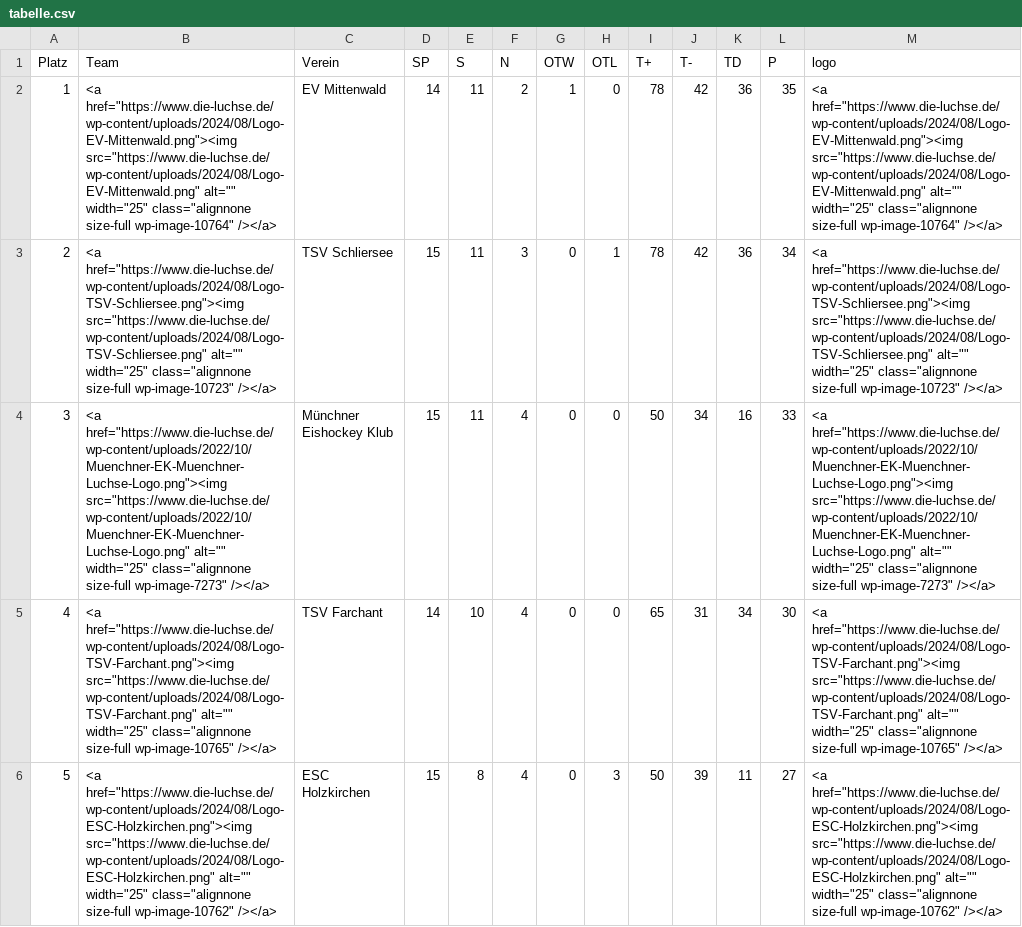
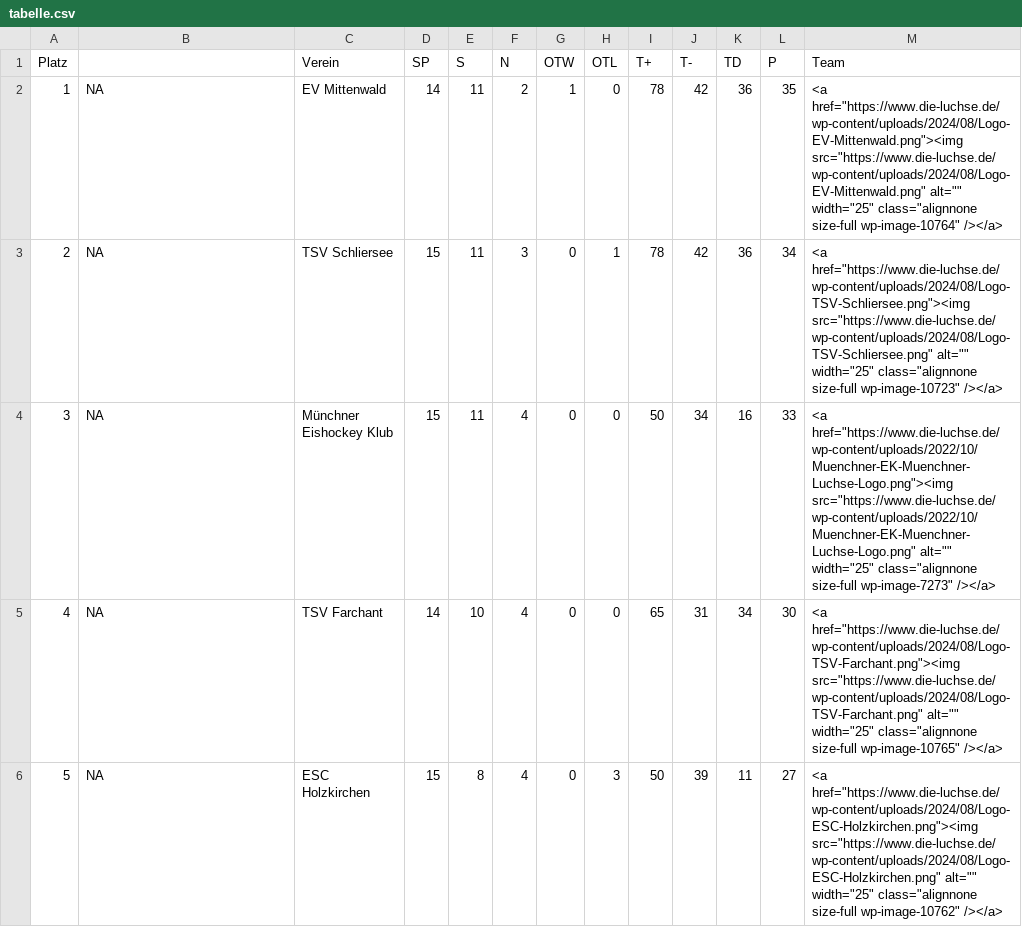
Before and after one commit to lpkiemes/mek-autotabelle, a CSV file: tabelle.csv, drawn as a sheet; only a part is shown; the diff covers the shown part only; the diff names each change by its address in the sheet, - before the commit and + after, or states it on an @@ line.

```diff
--- a/tabelle.csv
+++ b/tabelle.csv
-B1: Team
+B1: (empty)
-M1: logo
+M1: Team
-B2: <a href="https://www.die-luchse.de/wp-content/uploads/2024/08/Logo-EV-Mittenwald.png"><img src="https://www.die-luchse.de/wp-content/uploads/2024/08/Logo-EV-Mittenwald.png" alt="" width="25" class="alignnone size-full wp-image-10764" /></a>
+B2: NA
-B3: <a href="https://www.die-luchse.de/wp-content/uploads/2024/08/Logo-TSV-Schliersee.png"><img src="https://www.die-luchse.de/wp-content/uploads/2024/08/Logo-TSV-Schliersee.png" alt="" width="25" class="alignnone size-full wp-image-10723" /></a>
+B3: NA
-B4: <a href="https://www.die-luchse.de/wp-content/uploads/2022/10/Muenchner-EK-Muenchner-Luchse-Logo.png"><img src="https://www.die-luchse.de/wp-content/uploads/2022/10/Muenchner-EK-Muenchner-Luchse-Logo.png" alt="" width="25" class="alignnone size-full wp-image-7273" /></a>
+B4: NA
-B5: <a href="https://www.die-luchse.de/wp-content/uploads/2024/08/Logo-TSV-Farchant.png"><img src="https://www.die-luchse.de/wp-content/uploads/2024/08/Logo-TSV-Farchant.png" alt="" width="25" class="alignnone size-full wp-image-10765" /></a>
+B5: NA
-B6: <a href="https://www.die-luchse.de/wp-content/uploads/2024/08/Logo-ESC-Holzkirchen.png"><img src="https://www.die-luchse.de/wp-content/uploads/2024/08/Logo-ESC-Holzkirchen.png" alt="" width="25" class="alignnone size-full wp-image-10762" /></a>
+B6: NA
```
Also changed, not shown: 8 edited cells elsewhere in this file.
